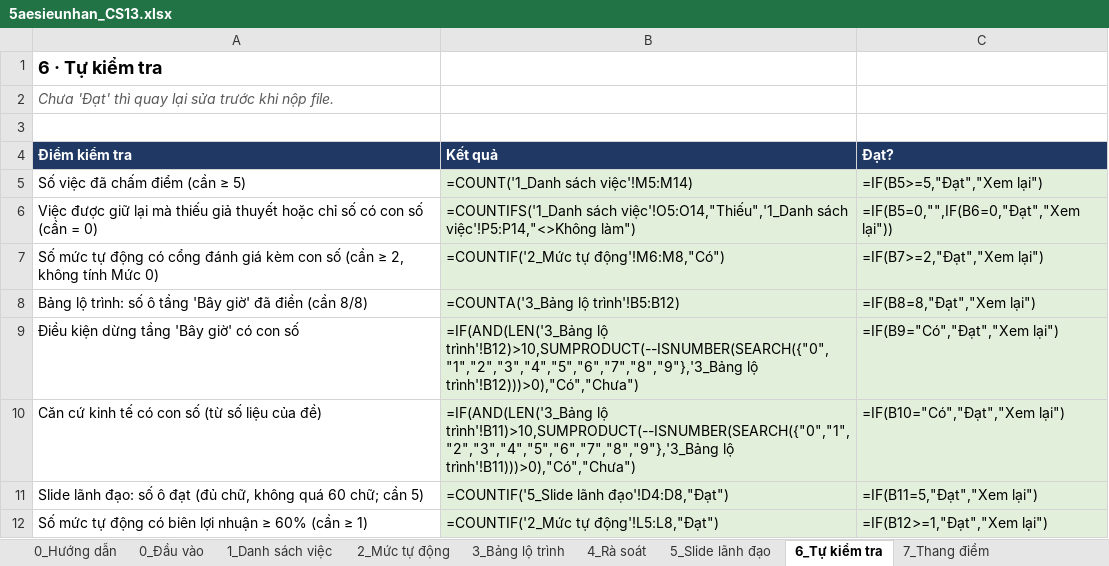
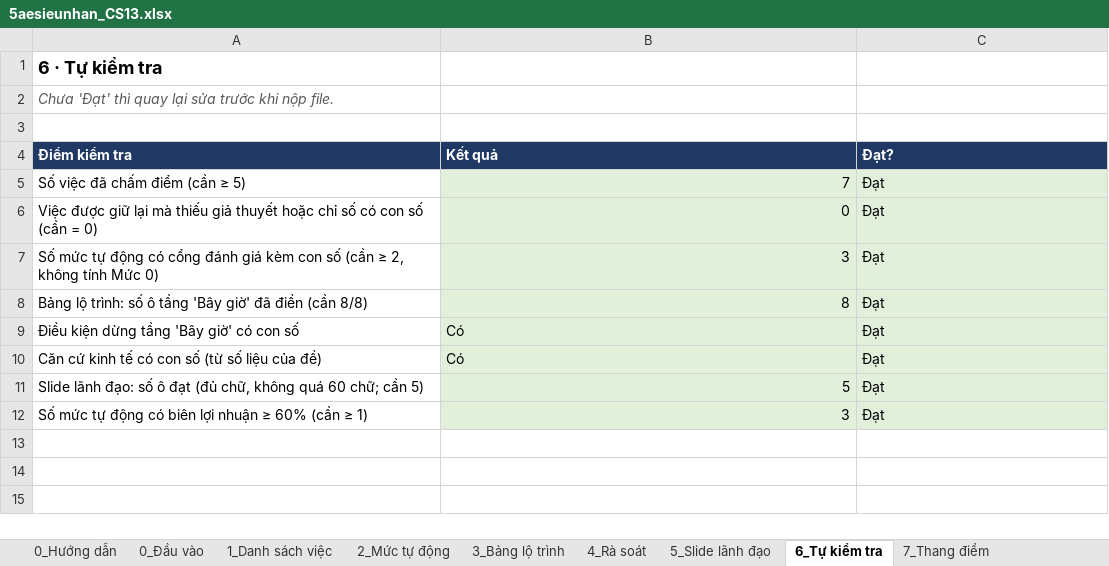
Before and after one commit to klinhnguyen2012/K4-L3-CS13-5aesieunhan-AI-Roadmap, an Excel workbook: 5aesieunhan_CS13.xlsx, sheet 6_Tự kiểm tra, drawn as a sheet; values as stored, in another font and other column widths than the file's, no borders; formulas without a stored value are shown as written; the diff names each change by its address in the sheet, - before the commit and + after, or states it on an @@ line.

```diff
--- a/5aesieunhan_CS13.xlsx (sheet 6_Tự kiểm tra)
+++ b/5aesieunhan_CS13.xlsx (sheet 6_Tự kiểm tra)
-B5 (Kết quả): =COUNT('1_Danh sách việc'!M5:M14)
+B5 (Kết quả): 7
-C5 (Đạt?): =IF(B5>=5,"Đạt","Xem lại")
+C5 (Đạt?): Đạt
-B6 (Kết quả): =COUNTIFS('1_Danh sách việc'!O5:O14,"Thiếu",'1_Danh sách việc'!P5:P14,"<>Không làm")
+B6 (Kết quả): 0
-C6 (Đạt?): =IF(B5=0,"",IF(B6=0,"Đạt","Xem lại"))
+C6 (Đạt?): Đạt
-B7 (Kết quả): =COUNTIF('2_Mức tự động'!M6:M8,"Có")
+B7 (Kết quả): 3
-C7 (Đạt?): =IF(B7>=2,"Đạt","Xem lại")
+C7 (Đạt?): Đạt
-B8 (Kết quả): =COUNTA('3_Bảng lộ trình'!B5:B12)
+B8 (Kết quả): 8
-C8 (Đạt?): =IF(B8=8,"Đạt","Xem lại")
+C8 (Đạt?): Đạt
-B9 (Kết quả): =IF(AND(LEN('3_Bảng lộ trình'!B12)>10,SUMPRODUCT(--ISNUMBER(SEARCH({"0","1","2","3","4","5","6","7","8","9"},'3_Bảng lộ trình'!B12)))>0),"Có","Chưa")
+B9 (Kết quả): Có
-C9 (Đạt?): =IF(B9="Có","Đạt","Xem lại")
+C9 (Đạt?): Đạt
-B10 (Kết quả): =IF(AND(LEN('3_Bảng lộ trình'!B11)>10,SUMPRODUCT(--ISNUMBER(SEARCH({"0","1","2","3","4","5","6","7","8","9"},'3_Bảng lộ trình'!B11)))>0),"Có","Chưa")
+B10 (Kết quả): Có
-C10 (Đạt?): =IF(B10="Có","Đạt","Xem lại")
+C10 (Đạt?): Đạt
-B11 (Kết quả): =COUNTIF('5_Slide lãnh đạo'!D4:D8,"Đạt")
+B11 (Kết quả): 5
-C11 (Đạt?): =IF(B11=5,"Đạt","Xem lại")
+C11 (Đạt?): Đạt
-B12 (Kết quả): =COUNTIF('2_Mức tự động'!L5:L8,"Đạt")
+B12 (Kết quả): 3
-C12 (Đạt?): =IF(B12>=1,"Đạt","Xem lại")
+C12 (Đạt?): Đạt
```
Also changed, not shown: sheet 1_Danh sách việc, sheet 2_Mức tự động, sheet 5_Slide lãnh đạo, sheet 7_Thang điểm, sheet 0_Đầu vào, 3 other files.
